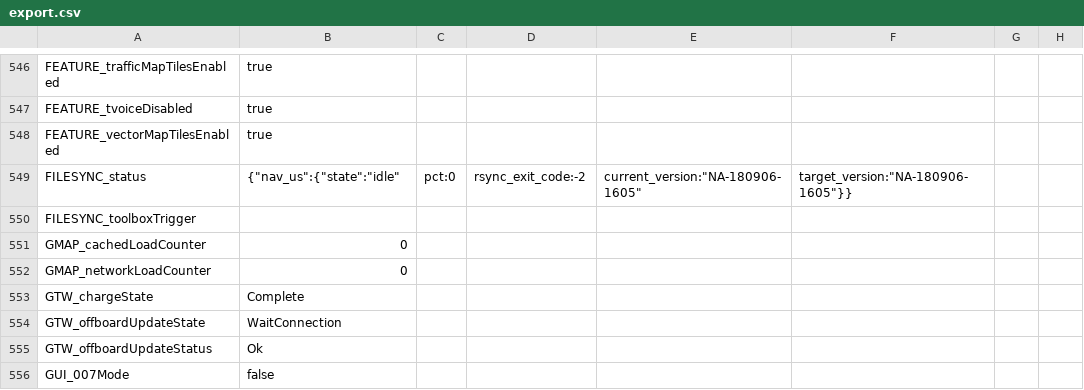
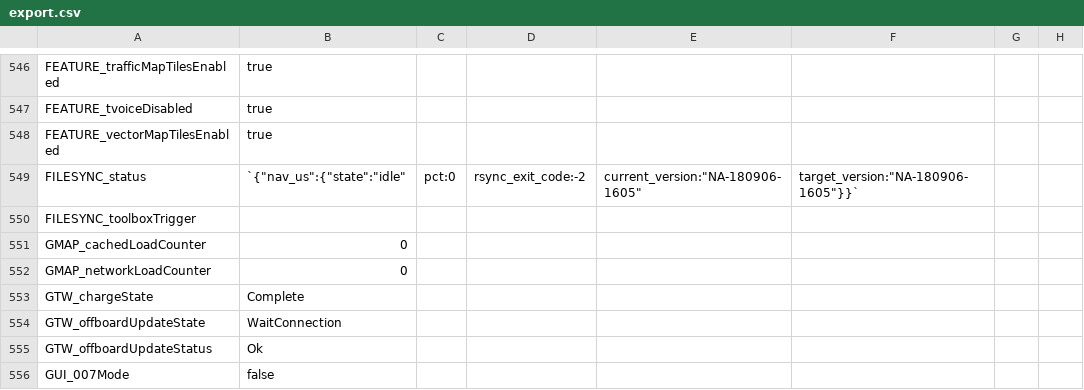
Before and after one commit to Lunars/tesla, a CSV file: dumps/2015.p85dl/export.csv, drawn as a sheet; only a part is shown, gaps mark what is left out; the diff names each change by its address in the sheet, - before the commit and + after, or states it on an @@ line.

Commit message:
Update export.csv

```diff
--- a/dumps/2015.p85dl/export.csv
+++ b/dumps/2015.p85dl/export.csv
-B549: {"nav_us":{"state":"idle"
+B549: `{"nav_us":{"state":"idle"
-F549: target_version:"NA-180906-1605"}}
+F549: target_version:"NA-180906-1605"}}`
```
